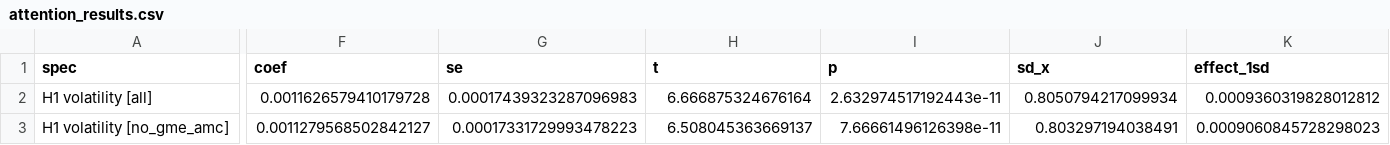
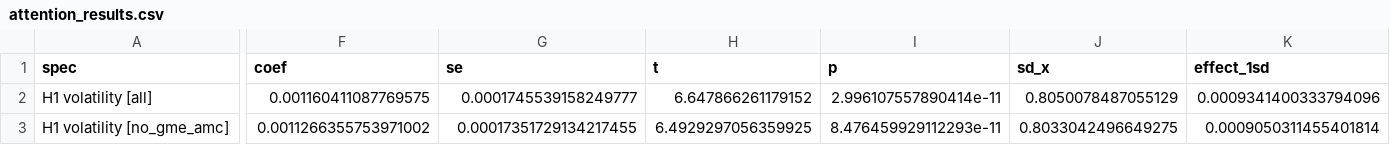
Before and after one commit to paige-saeng/wsb-crowd-signals, a CSV file: reports/tables/attention_results.csv, drawn as a sheet; only a part is shown, gaps mark what is left out; the diff covers the shown part only; the diff names each change by its address in the sheet, - before the commit and + after, or states it on an @@ line.

```diff
--- a/reports/tables/attention_results.csv
+++ b/reports/tables/attention_results.csv
-F2 (coef): 0.0011626579410179728
+F2 (coef): 0.001160411087769575
-G2 (se): 0.00017439323287096983
+G2 (se): 0.0001745539158249777
-H2 (t): 6.666875324676164
+H2 (t): 6.647866261179152
-I2 (p): 2.632974517192443e-11
+I2 (p): 2.996107557890414e-11
-J2 (sd_x): 0.8050794217099934
+J2 (sd_x): 0.8050078487055129
-K2 (effect_1sd): 0.0009360319828012812
+K2 (effect_1sd): 0.0009341400333794096
-F3 (coef): 0.0011279568502842127
+F3 (coef): 0.0011266355753971002
-G3 (se): 0.00017331729993478223
+G3 (se): 0.00017351729134217455
-H3 (t): 6.508045363669137
+H3 (t): 6.4929297056359925
-I3 (p): 7.66661496126398e-11
+I3 (p): 8.476459929112293e-11
-J3 (sd_x): 0.803297194038491
+J3 (sd_x): 0.8033042496649275
-K3 (effect_1sd): 0.0009060845728298023
+K3 (effect_1sd): 0.0009050311455401814
```
Also changed, not shown: 146 edited cells elsewhere in this file, 6 other files.
